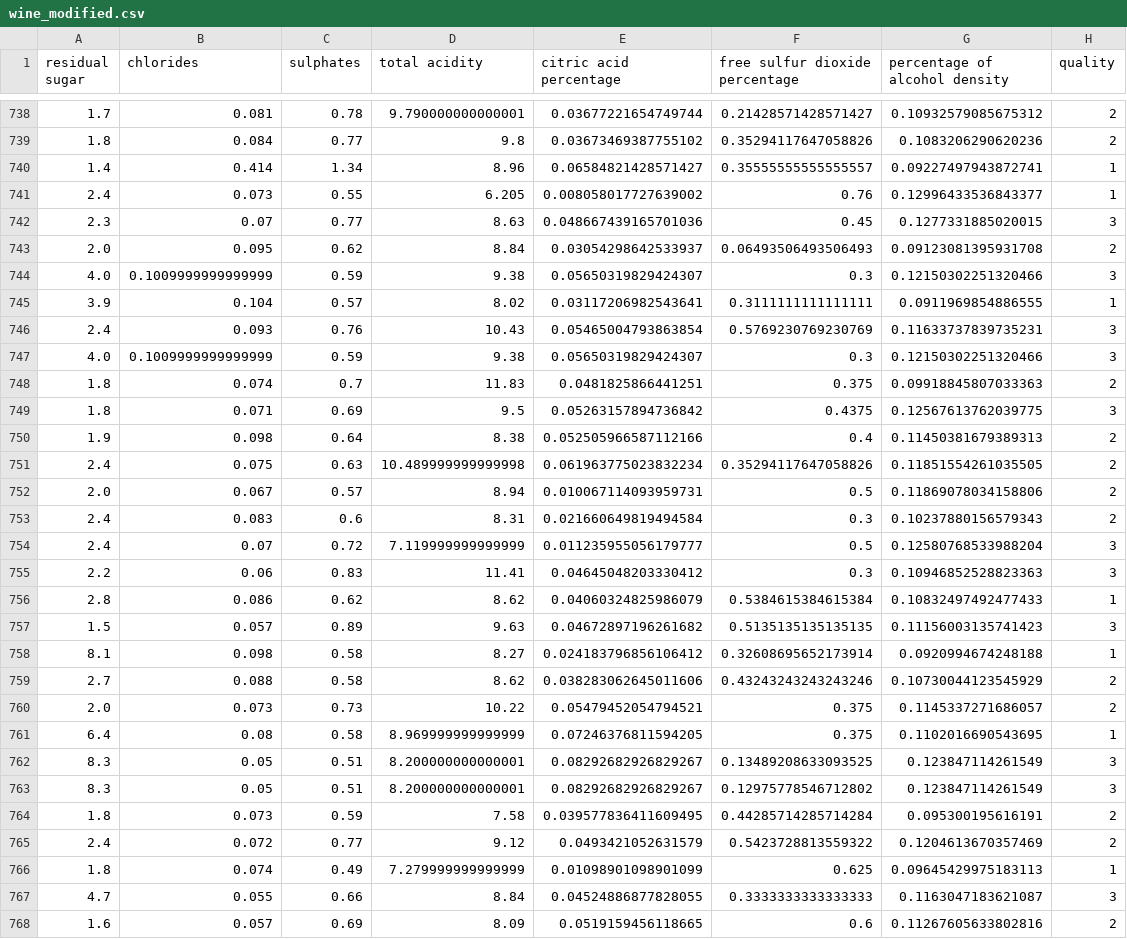
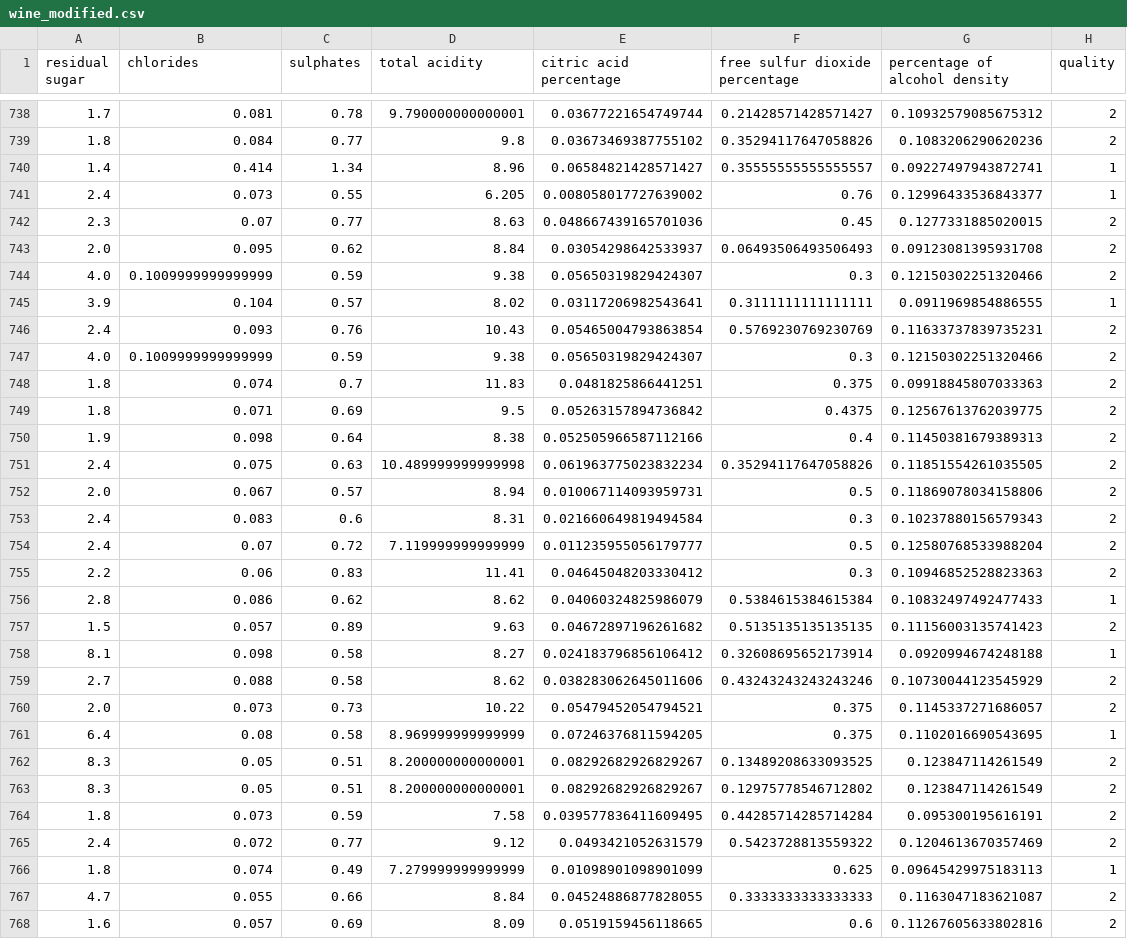
Before and after one commit to L-Loreti/Wine-Quality-Classifier, a CSV file: wine_modified.csv, drawn as a sheet; only a part is shown, gaps mark what is left out; the diff covers the shown part only.

```diff
--- a/wine_modified.csv
+++ b/wine_modified.csv
@@ -741,10 +741,10 @@ residual sugar,chlorides,sulphates,total acidity,citric acid percentage,free sul
 2.4,0.073,0.55,6.205,0.008058017727639002,0.76,0.12996433536843377,1
-2.3,0.07,0.77,8.63,0.048667439165701036,0.45,0.1277331885020015,3
+2.3,0.07,0.77,8.63,0.048667439165701036,0.45,0.1277331885020015,2
 2.0,0.095,0.62,8.84,0.03054298642533937,0.06493506493506493,0.09123081395931708,2
-4.0,0.1009999999999999,0.59,9.38,0.05650319829424307,0.3,0.12150302251320466,3
+4.0,0.1009999999999999,0.59,9.38,0.05650319829424307,0.3,0.12150302251320466,2
 3.9,0.104,0.57,8.02,0.03117206982543641,0.3111111111111111,0.0911969854886555,1
-2.4,0.093,0.76,10.43,0.05465004793863854,0.5769230769230769,0.11633737839735231,3
-4.0,0.1009999999999999,0.59,9.38,0.05650319829424307,0.3,0.12150302251320466,3
+2.4,0.093,0.76,10.43,0.05465004793863854,0.5769230769230769,0.11633737839735231,2
+4.0,0.1009999999999999,0.59,9.38,0.05650319829424307,0.3,0.12150302251320466,2
 1.8,0.074,0.7,11.83,0.0481825866441251,0.375,0.09918845807033363,2
-1.8,0.071,0.69,9.5,0.05263157894736842,0.4375,0.12567613762039775,3
+1.8,0.071,0.69,9.5,0.05263157894736842,0.4375,0.12567613762039775,2
 1.9,0.098,0.64,8.38,0.052505966587112166,0.4,0.11450381679389313,2
@@ -753,6 +753,6 @@ residual sugar,chlorides,sulphates,total acidity,citric acid percentage,free sul
 2.4,0.083,0.6,8.31,0.021660649819494584,0.3,0.10237880156579343,2
-2.4,0.07,0.72,7.119999999999999,0.011235955056179777,0.5,0.12580768533988204,3
-2.2,0.06,0.83,11.41,0.04645048203330412,0.3,0.10946852528823363,3
+2.4,0.07,0.72,7.119999999999999,0.011235955056179777,0.5,0.12580768533988204,2
+2.2,0.06,0.83,11.41,0.04645048203330412,0.3,0.10946852528823363,2
 2.8,0.086,0.62,8.62,0.04060324825986079,0.5384615384615384,0.10832497492477433,1
-1.5,0.057,0.89,9.63,0.04672897196261682,0.5135135135135135,0.11156003135741423,3
+1.5,0.057,0.89,9.63,0.04672897196261682,0.5135135135135135,0.11156003135741423,2
 8.1,0.098,0.58,8.27,0.024183796856106412,0.32608695652173914,0.0920994674248188,1
@@ -761,4 +761,4 @@ residual sugar,chlorides,sulphates,total acidity,citric acid percentage,free sul
 6.4,0.08,0.58,8.969999999999999,0.07246376811594205,0.375,0.1102016690543695,1
-8.3,0.05,0.51,8.200000000000001,0.08292682926829267,0.13489208633093525,0.123847114261549,3
-8.3,0.05,0.51,8.200000000000001,0.08292682926829267,0.12975778546712802,0.123847114261549,3
+8.3,0.05,0.51,8.200000000000001,0.08292682926829267,0.13489208633093525,0.123847114261549,2
+8.3,0.05,0.51,8.200000000000001,0.08292682926829267,0.12975778546712802,0.123847114261549,2
 1.8,0.073,0.59,7.58,0.039577836411609495,0.44285714285714284,0.095300195616191,2
@@ -766,3 +766,3 @@ residual sugar,chlorides,sulphates,total acidity,citric acid percentage,free sul
 1.8,0.074,0.49,7.279999999999999,0.01098901098901099,0.625,0.09645429975183113,1
-4.7,0.055,0.66,8.84,0.04524886877828055,0.3333333333333333,0.1163047183621087,3
+4.7,0.055,0.66,8.84,0.04524886877828055,0.3333333333333333,0.1163047183621087,2
 1.6,0.057,0.69,8.09,0.0519159456118665,0.6,0.11267605633802816,2
```
Also changed, not shown: 148 edited cells elsewhere in this file, wine_modified_test.csv, 8 other files.
